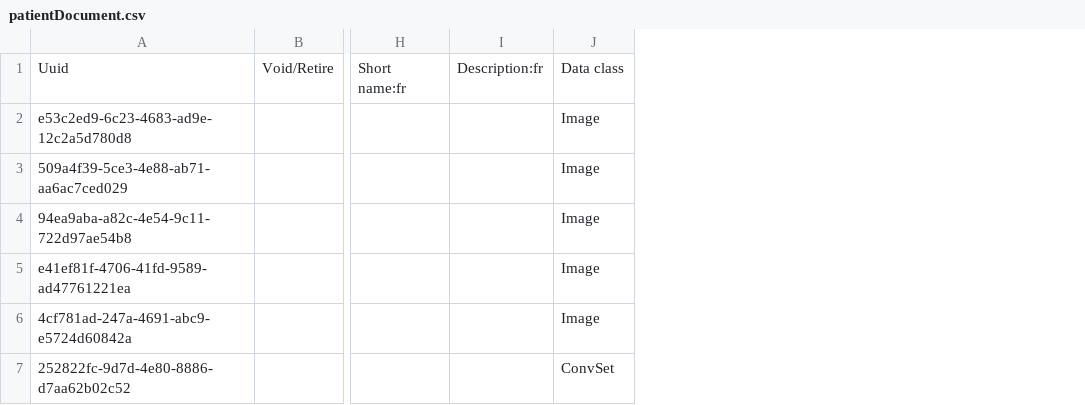
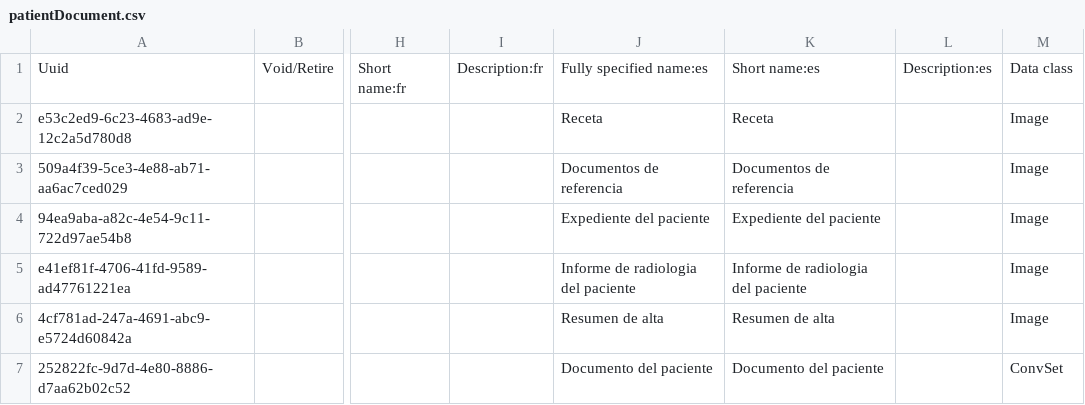
Before and after one commit to HCSBA-bahmni/standard-config-HCSBA, a CSV file: masterdata/configuration/concepts/patientDocument.csv, drawn as a sheet; only a part is shown, gaps mark what is left out; the diff names each change by its address in the sheet, - before the commit and + after, or states it on an @@ line.

```diff
--- a/masterdata/configuration/concepts/patientDocument.csv
+++ b/masterdata/configuration/concepts/patientDocument.csv
+column J, rows 1-7: Fully specified name:es | Receta | Documentos de referencia | Expediente del paciente | Informe de radiologia del paciente | Resumen de alta | Documento del paciente
+column K, rows 1-7: Short name:es | Receta | Documentos de referencia | Expediente del paciente | Informe de radiologia del paciente | Resumen de alta | Documento del paciente
+column L, row 1: Description:es
```
Also changed, not shown: masterdata/configuration/concepts/FormConcepts.csv, masterdata/configuration/concepts/bacteriology.csv, 57 other files.
